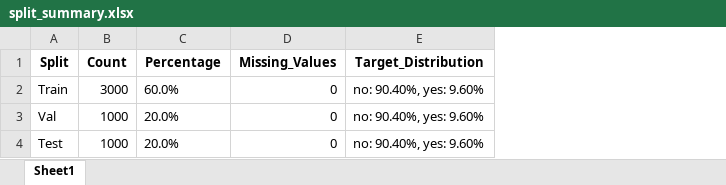
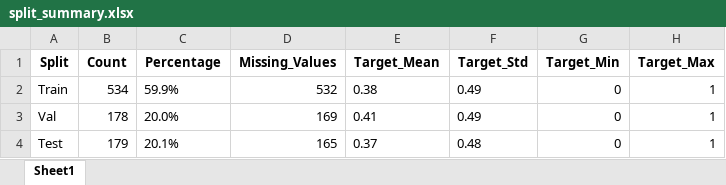
Before and after one commit to mikemena/grad-lab, an Excel workbook: experiments/preprocessing/debug_splits/split_summary.xlsx, sheet Sheet1, drawn as a sheet; values as stored, in another font and other column widths than the file's, no borders; removed rows and columns are numbered as before the commit, all else as after; the diff names each change by its address in the sheet, - before the commit and + after, or states it on an @@ line.

```diff
--- a/experiments/preprocessing/debug_splits/split_summary.xlsx (sheet Sheet1)
+++ b/experiments/preprocessing/debug_splits/split_summary.xlsx (sheet Sheet1)
-column E (Target_Distribution), rows 2-4: all no: 90.40%, yes: 9.60%
+column E (Target_Mean), rows 2-4: 0.38 | 0.41 | 0.37
+column F (Target_Std), rows 2-4: 0.49 | 0.49 | 0.48
+column G (Target_Min), rows 2-4: all 0
+column H (Target_Max), rows 2-4: all 1
-B2 (Count): 3000
+B2 (Count): 534
-C2 (Percentage): 60.0%
+C2 (Percentage): 59.9%
-D2 (Missing_Values): 0
+D2 (Missing_Values): 532
-B3 (Count): 1000
+B3 (Count): 178
-D3 (Missing_Values): 0
+D3 (Missing_Values): 169
-B4 (Count): 1000
+B4 (Count): 179
-C4 (Percentage): 20.0%
+C4 (Percentage): 20.1%
-D4 (Missing_Values): 0
+D4 (Missing_Values): 165
```
Also changed, not shown: experiments/preprocessing/debug_splits/raw_test_split.xlsx, experiments/preprocessing/debug_splits/raw_train_split.xlsx, 6 other files.
